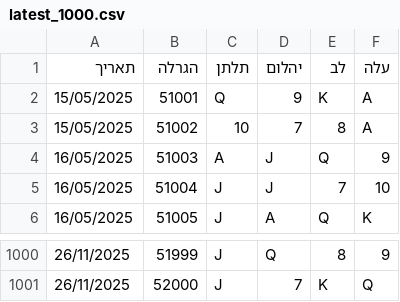
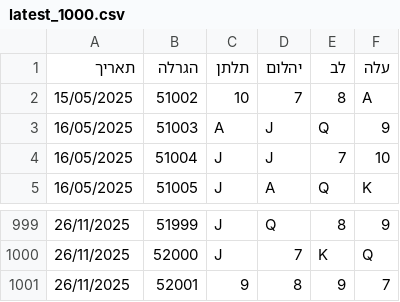
Before and after one commit to laly100/chance-feed, a CSV file: mini/latest_1000.csv, drawn as a sheet; only a part is shown, gaps mark what is left out.

```diff
--- a/mini/latest_1000.csv
+++ b/mini/latest_1000.csv
@@ -1,3 +1,2 @@
 תאריך,הגרלה,תלתן,יהלום,לב,עלה
-15/05/2025,51001,Q,9,K,A,
 15/05/2025,51002,10,7,8,A,
@@ -1001 +1000,2 @@
 26/11/2025,52000,J,7,K,Q,
+26/11/2025,52001,9,8,9,7,
```
Also changed, not shown: chance0.csv, mini/latest_2000.csv, 2 other files.
